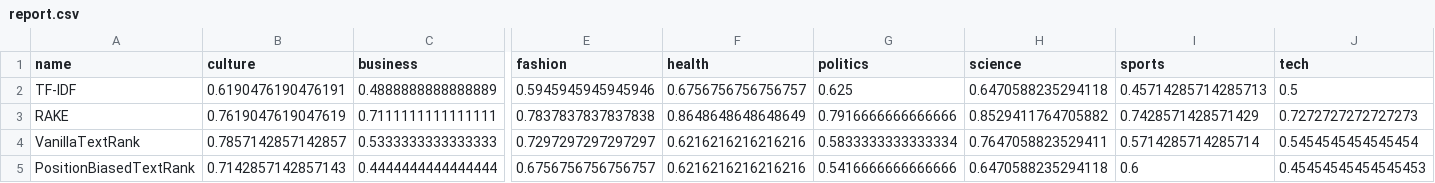
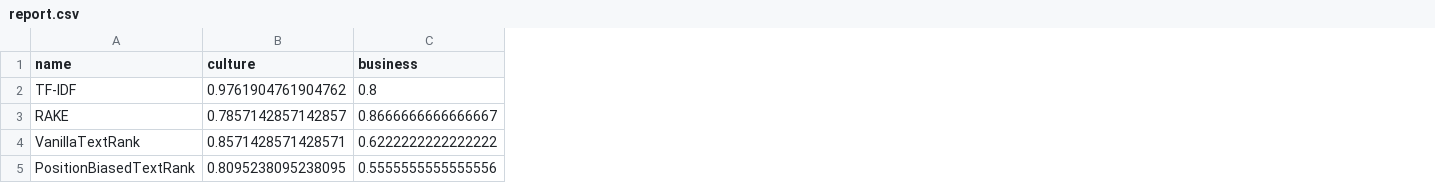
Before and after one commit to fipl-hse/2022-2-level-labs, a CSV file: lab_3_keywords_textrank/report.csv, drawn as a sheet; only a part is shown, gaps mark what is left out; the diff covers the shown part only; the diff names each change by its address in the sheet, - before the commit and + after, or states it on an @@ line.

```diff
--- a/lab_3_keywords_textrank/report.csv
+++ b/lab_3_keywords_textrank/report.csv
-column E (fashion), rows 2-5: 0.5945945945945946 | 0.7837837837837838 | 0.7297297297297297 | 0.6756756756756757
-column F (health), rows 2-5: 0.6756756756756757 | 0.8648648648648649 | 0.6216216216216216 | 0.6216216216216216
-column G (politics), rows 2-5: 0.625 | 0.7916666666666666 | 0.5833333333333334 | 0.5416666666666666
-column H (science), rows 2-5: 0.6470588235294118 | 0.8529411764705882 | 0.7647058823529411 | 0.6470588235294118
-column I (sports), rows 2-5: 0.45714285714285713 | 0.7428571428571429 | 0.5714285714285714 | 0.6
-column J (tech), rows 2-5: 0.5 | 0.7272727272727273 | 0.5454545454545454 | 0.45454545454545453
-B2 (culture): 0.6190476190476191
+B2 (culture): 0.9761904761904762
-C2 (business): 0.4888888888888889
+C2 (business): 0.8
-B3 (culture): 0.7619047619047619
+B3 (culture): 0.7857142857142857
-C3 (business): 0.7111111111111111
+C3 (business): 0.8666666666666667
-B4 (culture): 0.7857142857142857
+B4 (culture): 0.8571428571428571
-C4 (business): 0.5333333333333333
+C4 (business): 0.6222222222222222
-B5 (culture): 0.7142857142857143
+B5 (culture): 0.8095238095238095
-C5 (business): 0.4444444444444444
+C5 (business): 0.5555555555555556
```
Also changed, not shown: 3 edited cells elsewhere in this file, 2 other files.
